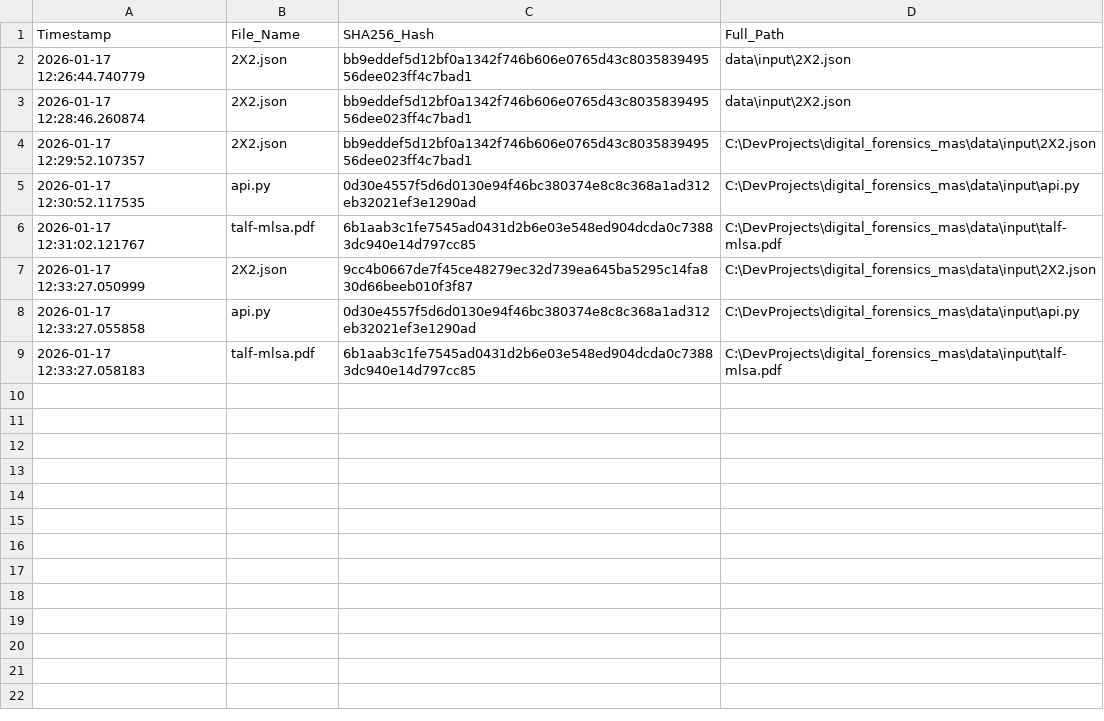
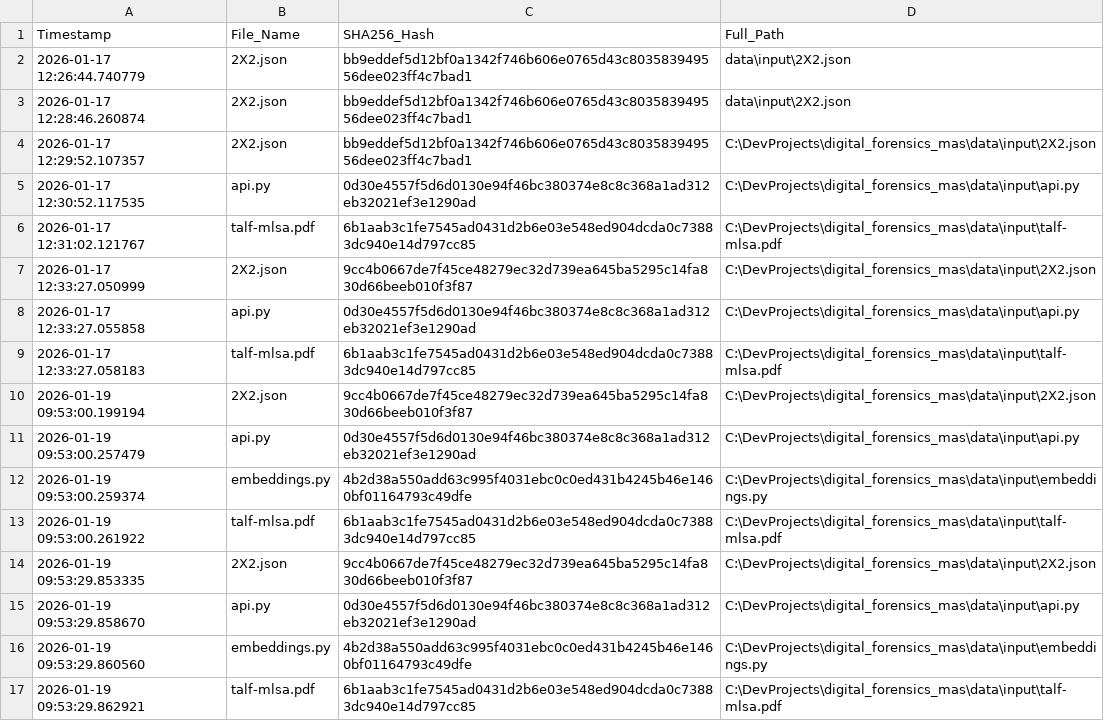
Before and after one commit to mchandler-CPT/forensic-agent-mas, a CSV file: data/output/forensic_manifest.csv, drawn as a sheet.

```diff
--- a/data/output/forensic_manifest.csv
+++ b/data/output/forensic_manifest.csv
@@ -9 +9,9 @@ Timestamp,File_Name,SHA256_Hash,Full_Path
 2026-01-17 12:33:27.058183,talf-mlsa.pdf,6b1aab3c1fe7545ad0431d2b6e03e548ed904dcda0c73883dc940e14d797cc85,C:\DevProjects\digital_forensics_mas\data\input\talf-mlsa.pdf
+2026-01-19 09:53:00.199194,2X2.json,9cc4b0667de7f45ce48279ec32d739ea645ba5295c14fa830d66beeb010f3f87,C:\DevProjects\digital_forensics_mas\data\input\2X2.json
+2026-01-19 09:53:00.257479,api.py,0d30e4557f5d6d0130e94f46bc380374e8c8c368a1ad312eb32021ef3e1290ad,C:\DevProjects\digital_forensics_mas\data\input\api.py
+2026-01-19 09:53:00.259374,embeddings.py,4b2d38a550add63c995f4031ebc0c0ed431b4245b46e1460bf01164793c49dfe,C:\DevProjects\digital_forensics_mas\data\input\embeddings.py
+2026-01-19 09:53:00.261922,talf-mlsa.pdf,6b1aab3c1fe7545ad0431d2b6e03e548ed904dcda0c73883dc940e14d797cc85,C:\DevProjects\digital_forensics_mas\data\input\talf-mlsa.pdf
+2026-01-19 09:53:29.853335,2X2.json,9cc4b0667de7f45ce48279ec32d739ea645ba5295c14fa830d66beeb010f3f87,C:\DevProjects\digital_forensics_mas\data\input\2X2.json
+2026-01-19 09:53:29.858670,api.py,0d30e4557f5d6d0130e94f46bc380374e8c8c368a1ad312eb32021ef3e1290ad,C:\DevProjects\digital_forensics_mas\data\input\api.py
+2026-01-19 09:53:29.860560,embeddings.py,4b2d38a550add63c995f4031ebc0c0ed431b4245b46e1460bf01164793c49dfe,C:\DevProjects\digital_forensics_mas\data\input\embeddings.py
+2026-01-19 09:53:29.862921,talf-mlsa.pdf,6b1aab3c1fe7545ad0431d2b6e03e548ed904dcda0c73883dc940e14d797cc85,C:\DevProjects\digital_forensics_mas\data\input\talf-mlsa.pdf
```
Also changed, not shown: 3 other files.
